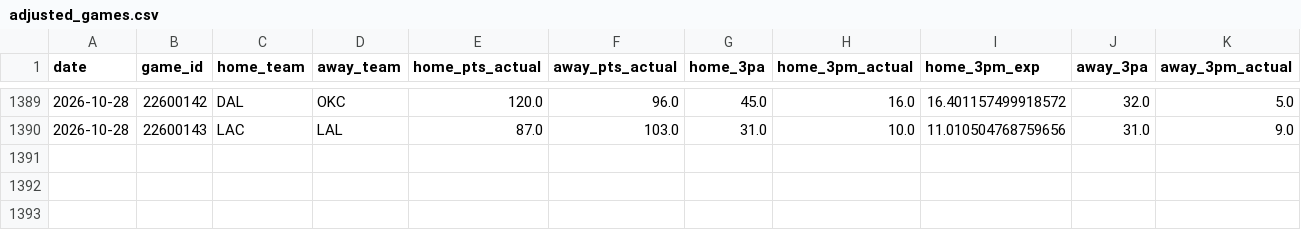
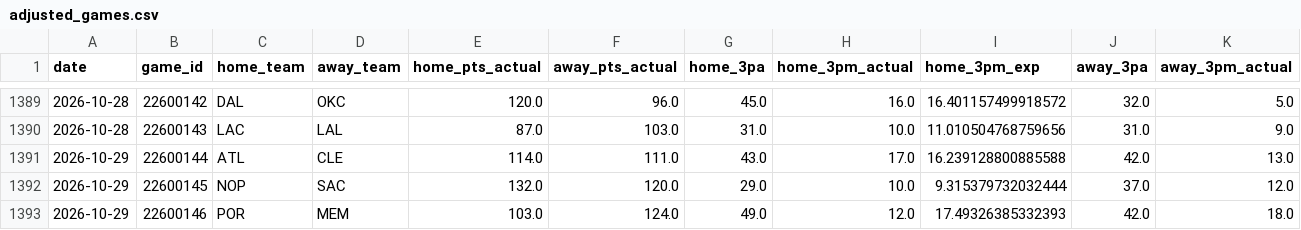
Before and after one commit to entropyisrude/nba-luck-adjustment, a CSV file: data/adjusted_games.csv, drawn as a sheet; only a part is shown, gaps mark what is left out; rows hold the shown columns only; the diff names each change by its address in the sheet, - before the commit and + after, or states it on an @@ line.

```diff
--- a/data/adjusted_games.csv
+++ b/data/adjusted_games.csv
+row 1391: 2026-10-29 | 22600144 | ATL | CLE | 114.0 | 111.0 | 43.0 | 17.0 | 16.239128800885588 | 42.0 | 13.0
+row 1392: 2026-10-29 | 22600145 | NOP | SAC | 132.0 | 120.0 | 29.0 | 10.0 | 9.315379732032444 | 37.0 | 12.0
+row 1393: 2026-10-29 | 22600146 | POR | MEM | 103.0 | 124.0 | 49.0 | 12.0 | 17.49326385332393 | 42.0 | 18.0
```
Also changed, not shown: data/bbref_advanced_2627.csv, data/bbref_team_gp_2627.csv, 28 other files.
